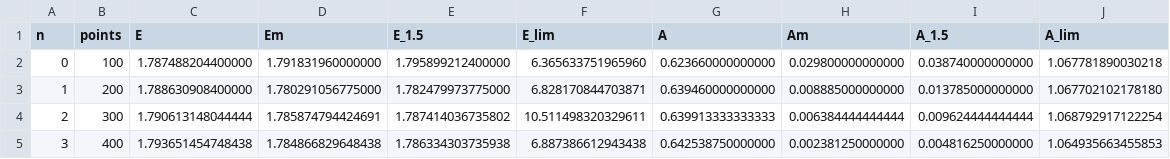
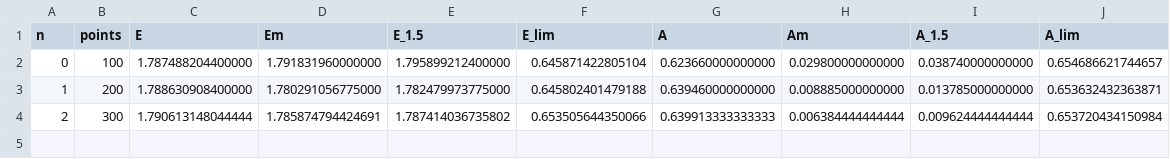
Before and after one commit to Andriyichenko/simulation, a CSV file: data_source/2DD1SM3_all_s2sin_100_1000_data.csv, drawn as a sheet.

```diff
--- a/data_source/2DD1SM3_all_s2sin_100_1000_data.csv
+++ b/data_source/2DD1SM3_all_s2sin_100_1000_data.csv
@@ -1,5 +1,4 @@
 n,points,E,Em,E_1.5,E_lim,A,Am,A_1.5,A_lim
-0,100,1.787488204400000,1.791831960000000,1.795899212400000,6.365633751965960,0.623660000000000,0.029800000000000,0.038740000000000,1.067781890030218
-1,200,1.788630908400000,1.780291056775000,1.782479973775000,6.828170844703871,0.639460000000000,0.008885000000000,0.013785000000000,1.067702102178180
-2,300,1.790613148044444,1.785874794424691,1.787414036735802,10.511498320329611,0.639913333333333,0.006384444444444,0.009624444444444,1.068792917122254
-3,400,1.793651454748438,1.784866829648438,1.786334303735938,6.887386612943438,0.642538750000000,0.002381250000000,0.004816250000000,1.064935663455853
+0,100,1.787488204400000,1.791831960000000,1.795899212400000,0.645871422805104,0.623660000000000,0.029800000000000,0.038740000000000,0.654686621744657
+1,200,1.788630908400000,1.780291056775000,1.782479973775000,0.645802401479188,0.639460000000000,0.008885000000000,0.013785000000000,0.653632432363871
+2,300,1.790613148044444,1.785874794424691,1.787414036735802,0.653505644350066,0.639913333333333,0.006384444444444,0.009624444444444,0.653720434150984
```
Also changed, not shown: data_source/D1SM2_all_100_1000_data.csv, 8 other files.
